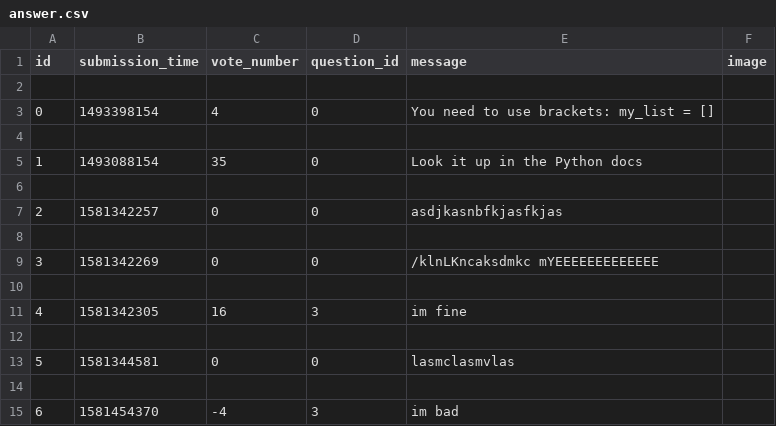
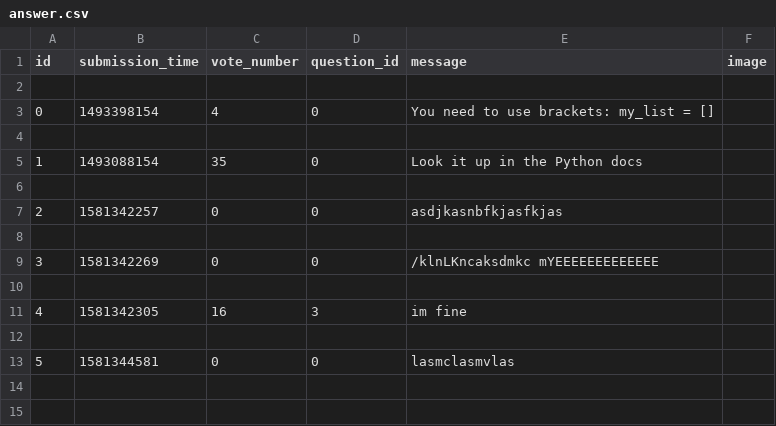
Before and after one commit to BogdanGheboianu/ask-mate-python, a CSV file: sample_data/answer.csv, drawn as a sheet; the diff names each change by its address in the sheet, - before the commit and + after, or states it on an @@ line.

```diff
--- a/sample_data/answer.csv
+++ b/sample_data/answer.csv
-row 14: (empty)
-row 15: 6 | 1581454370 | -4 | 3 | im bad
```
Also changed, not shown: sample_data/question.csv, 5 other files.
